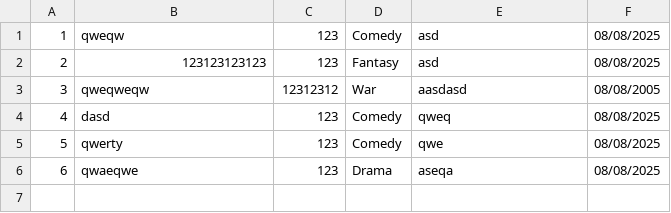
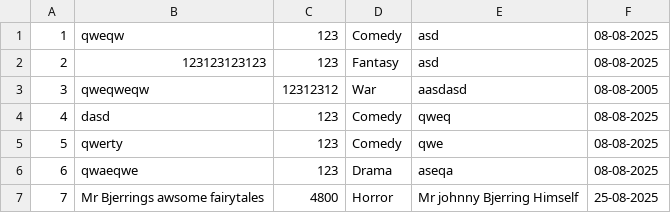
Before and after one commit to Semester2-3weekOrg/2.Sem-grp1, a CSV file: The Movies/TheMovies/TheMovies/Data/SavedFiles/Movie.csv, drawn as a sheet.

```diff
--- a/The Movies/TheMovies/TheMovies/Data/SavedFiles/Movie.csv
+++ b/The Movies/TheMovies/TheMovies/Data/SavedFiles/Movie.csv
@@ -1,6 +1,7 @@
-1;qweqw;123;Comedy;asd;08/08/2025
-2;123123123123;123;Fantasy;asd;08/08/2025
-3;qweqweqw;12312312;War;aasdasd;08/08/2005
-4;dasd;123;Comedy;qweq;08/08/2025
-5;qwerty;123;Comedy;qwe;08/08/2025
-6;qwaeqwe;123;Drama;aseqa;08/08/2025
+1;qweqw;123;Comedy;asd;08-08-2025
+2;123123123123;123;Fantasy;asd;08-08-2025
+3;qweqweqw;12312312;War;aasdasd;08-08-2005
+4;dasd;123;Comedy;qweq;08-08-2025
+5;qwerty;123;Comedy;qwe;08-08-2025
+6;qwaeqwe;123;Drama;aseqa;08-08-2025
+7;Mr Bjerrings awsome fairytales;4800;Horror;Mr johnny Bjerring Himself;25-08-2025
```
Also changed, not shown: 3 other files.
